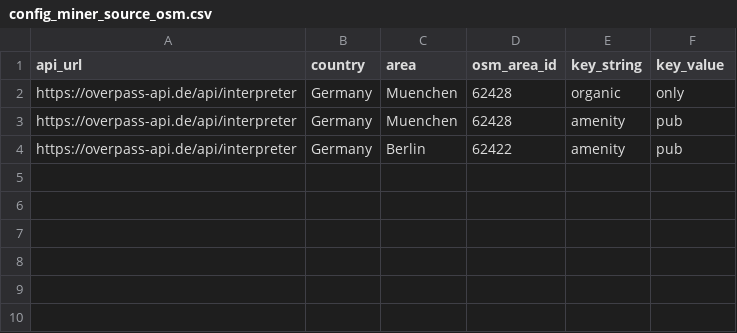
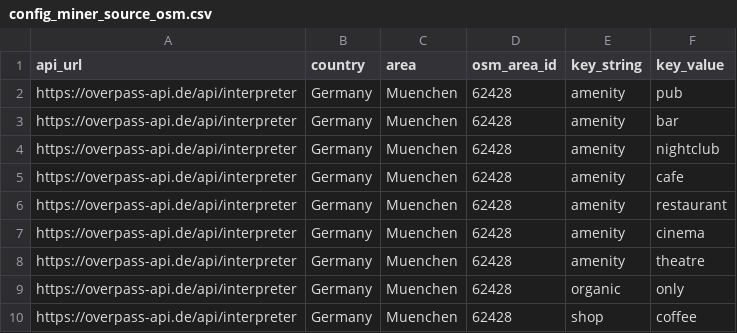
Before and after one commit to 110101/MapProject, a CSV file: DataMining/config_miner_source_osm.csv, drawn as a sheet.

```diff
--- a/DataMining/config_miner_source_osm.csv
+++ b/DataMining/config_miner_source_osm.csv
@@ -1,4 +1,10 @@
 api_url,country,area,osm_area_id,key_string,key_value
+https://overpass-api.de/api/interpreter,Germany,Muenchen,62428,amenity,pub
+https://overpass-api.de/api/interpreter,Germany,Muenchen,62428,amenity,bar
+https://overpass-api.de/api/interpreter,Germany,Muenchen,62428,amenity,nightclub
+https://overpass-api.de/api/interpreter,Germany,Muenchen,62428,amenity,cafe
+https://overpass-api.de/api/interpreter,Germany,Muenchen,62428,amenity,restaurant
+https://overpass-api.de/api/interpreter,Germany,Muenchen,62428,amenity,cinema
+https://overpass-api.de/api/interpreter,Germany,Muenchen,62428,amenity,theatre
 https://overpass-api.de/api/interpreter,Germany,Muenchen,62428,organic,only
-https://overpass-api.de/api/interpreter,Germany,Muenchen,62428,amenity,pub
-https://overpass-api.de/api/interpreter,Germany,Berlin,62422,amenity,pub
+https://overpass-api.de/api/interpreter,Germany,Muenchen,62428,shop,coffee
```
Also changed, not shown: 22 other files.
